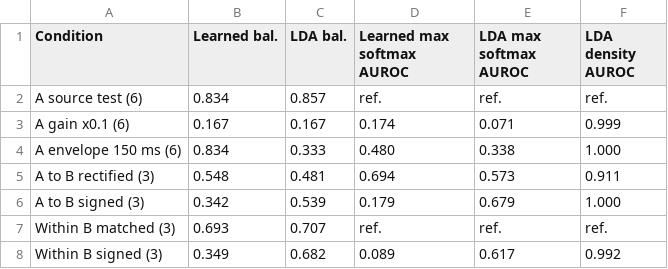
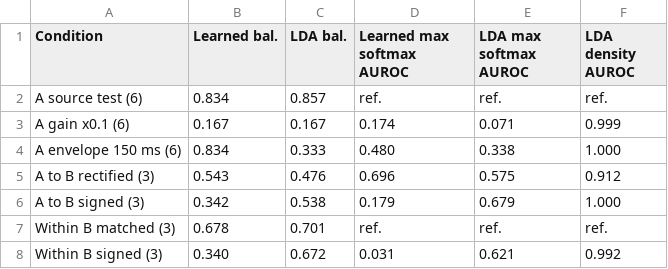
Before and after one commit to ayelnashar/sEMG, a CSV file: results/reference/tables/table07_classical_lda.csv, drawn as a sheet.

```diff
--- a/results/reference/tables/table07_classical_lda.csv
+++ b/results/reference/tables/table07_classical_lda.csv
@@ -4,5 +4,5 @@ A gain x0.1 (6),0.167,0.167,0.174,0.071,0.999
 A envelope 150 ms (6),0.834,0.333,0.480,0.338,1.000
-A to B rectified (3),0.548,0.481,0.694,0.573,0.911
-A to B signed (3),0.342,0.539,0.179,0.679,1.000
-Within B matched (3),0.693,0.707,ref.,ref.,ref.
-Within B signed (3),0.349,0.682,0.089,0.617,0.992
+A to B rectified (3),0.543,0.476,0.696,0.575,0.912
+A to B signed (3),0.342,0.538,0.179,0.679,1.000
+Within B matched (3),0.678,0.701,ref.,ref.,ref.
+Within B signed (3),0.340,0.672,0.031,0.621,0.992
```
Also changed, not shown: results/reference/tables/fig6_error_ranking_values.csv, results/reference/tables/table03_ladder.csv, 32 other files.
